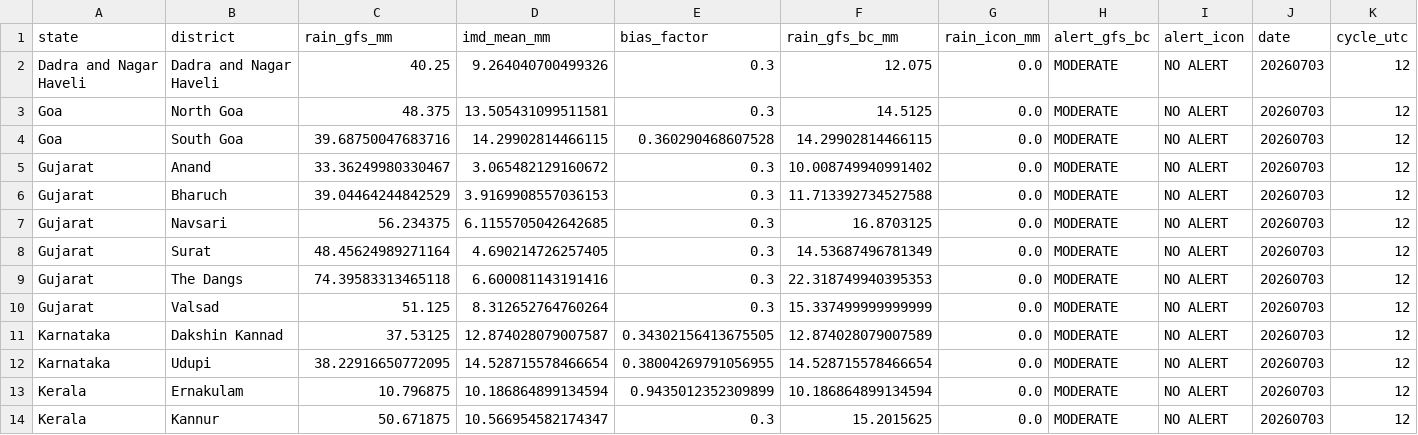
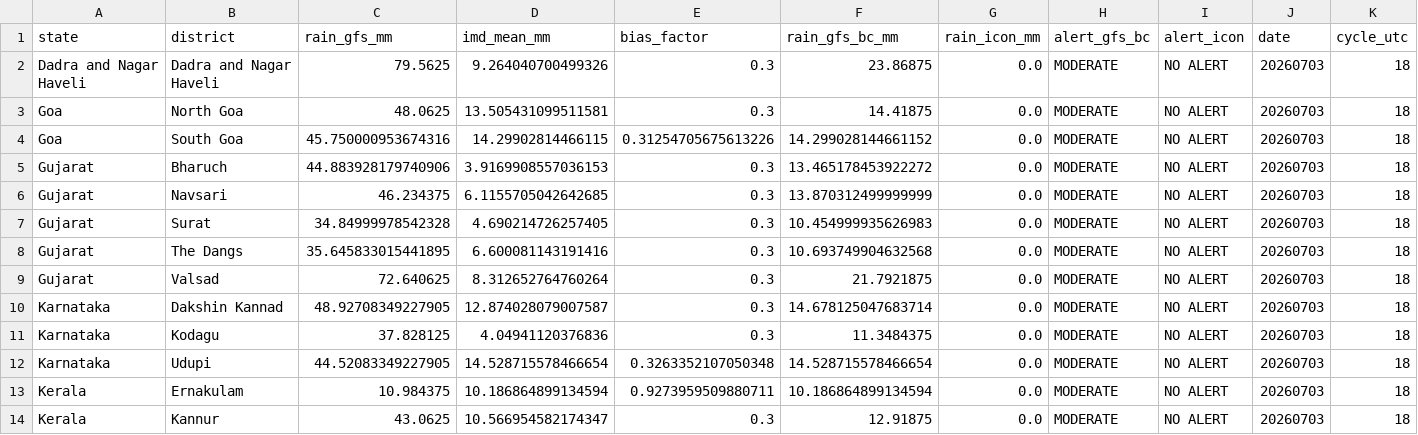
Before and after one commit to ajay2dhy/rainfall-dss, a CSV file: India_24h_GFS_IMD_ICON_ALERTS.csv, drawn as a sheet; only a part is shown; the diff covers the shown part only.

```diff
--- a/India_24h_GFS_IMD_ICON_ALERTS.csv
+++ b/India_24h_GFS_IMD_ICON_ALERTS.csv
@@ -1,14 +1,14 @@
 state,district,rain_gfs_mm,imd_mean_mm,bias_factor,rain_gfs_bc_mm,rain_icon_mm,alert_gfs_bc,alert_icon,date,cycle_utc
-Dadra and Nagar Haveli,Dadra and Nagar Haveli,40.25,9.264040700499326,0.3,12.075,0.0,MODERATE,NO ALERT,20260703,12
-Goa,North Goa,48.375,13.505431099511581,0.3,14.5125,0.0,MODERATE,NO ALERT,20260703,12
-Goa,South Goa,39.68750047683716,14.29902814466115,0.360290468607528,14.29902814466115,0.0,MODERATE,NO ALERT,20260703,12
-Gujarat,Anand,33.36249980330467,3.065482129160672,0.3,10.008749940991402,0.0,MODERATE,NO ALERT,20260703,12
-Gujarat,Bharuch,39.04464244842529,3.9169908557036153,0.3,11.713392734527588,0.0,MODERATE,NO ALERT,20260703,12
-Gujarat,Navsari,56.234375,6.1155705042642685,0.3,16.8703125,0.0,MODERATE,NO ALERT,20260703,12
-Gujarat,Surat,48.45624989271164,4.690214726257405,0.3,14.53687496781349,0.0,MODERATE,NO ALERT,20260703,12
-Gujarat,The Dangs,74.39583313465118,6.600081143191416,0.3,22.318749940395353,0.0,MODERATE,NO ALERT,20260703,12
-Gujarat,Valsad,51.125,8.312652764760264,0.3,15.337499999999999,0.0,MODERATE,NO ALERT,20260703,12
-Karnataka,Dakshin Kannad,37.53125,12.874028079007587,0.34302156413675505,12.874028079007589,0.0,MODERATE,NO ALERT,20260703,12
-Karnataka,Udupi,38.22916650772095,14.528715578466654,0.38004269791056955,14.528715578466654,0.0,MODERATE,NO ALERT,20260703,12
-Kerala,Ernakulam,10.796875,10.186864899134594,0.9435012352309899,10.186864899134594,0.0,MODERATE,NO ALERT,20260703,12
-Kerala,Kannur,50.671875,10.566954582174347,0.3,15.2015625,0.0,MODERATE,NO ALERT,20260703,12
+Dadra and Nagar Haveli,Dadra and Nagar Haveli,79.5625,9.264040700499326,0.3,23.86875,0.0,MODERATE,NO ALERT,20260703,18
+Goa,North Goa,48.0625,13.505431099511581,0.3,14.41875,0.0,MODERATE,NO ALERT,20260703,18
+Goa,South Goa,45.750000953674316,14.29902814466115,0.31254705675613226,14.299028144661152,0.0,MODERATE,NO ALERT,20260703,18
+Gujarat,Bharuch,44.883928179740906,3.9169908557036153,0.3,13.465178453922272,0.0,MODERATE,NO ALERT,20260703,18
+Gujarat,Navsari,46.234375,6.1155705042642685,0.3,13.870312499999999,0.0,MODERATE,NO ALERT,20260703,18
+Gujarat,Surat,34.84999978542328,4.690214726257405,0.3,10.454999935626983,0.0,MODERATE,NO ALERT,20260703,18
+Gujarat,The Dangs,35.645833015441895,6.600081143191416,0.3,10.693749904632568,0.0,MODERATE,NO ALERT,20260703,18
+Gujarat,Valsad,72.640625,8.312652764760264,0.3,21.7921875,0.0,MODERATE,NO ALERT,20260703,18
+Karnataka,Dakshin Kannad,48.92708349227905,12.874028079007587,0.3,14.678125047683714,0.0,MODERATE,NO ALERT,20260703,18
+Karnataka,Kodagu,37.828125,4.04941120376836,0.3,11.3484375,0.0,MODERATE,NO ALERT,20260703,18
+Karnataka,Udupi,44.52083349227905,14.528715578466654,0.3263352107050348,14.528715578466654,0.0,MODERATE,NO ALERT,20260703,18
+Kerala,Ernakulam,10.984375,10.186864899134594,0.9273959509880711,10.186864899134594,0.0,MODERATE,NO ALERT,20260703,18
+Kerala,Kannur,43.0625,10.566954582174347,0.3,12.91875,0.0,MODERATE,NO ALERT,20260703,18
```
Also changed, not shown: 3 added rows and 65 edited cells elsewhere in this file, India_24h_GFS_IMD_ICON_Rainfall.csv, India_3h_GFS_IMD_ICON_Rainfall.csv, 1 other file.
